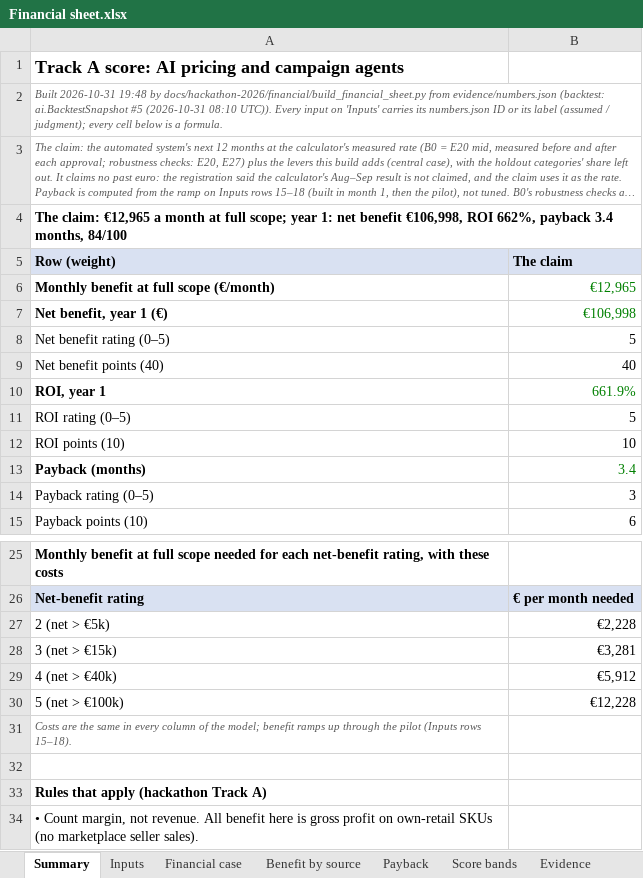
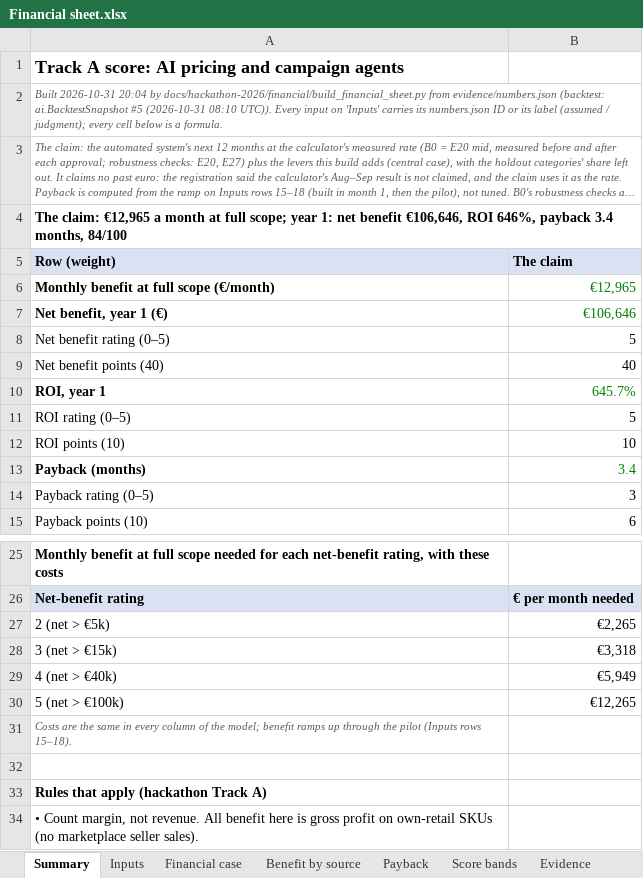
Before and after one commit to shkumbimgjirafa/Gjirafa-DynamicDiscounts, an Excel workbook: docs/hackathon-2026/Financial sheet.xlsx, sheet Summary, drawn as a sheet; only a part is shown, gaps mark what is left out; long unchanged cells end in …; values as stored, in another font and other column widths than the file's, no borders; the diff names each change by its address in the sheet, - before the commit and + after, or states it on an @@ line.

```diff
--- a/docs/hackathon-2026/Financial sheet.xlsx (sheet Summary)
+++ b/docs/hackathon-2026/Financial sheet.xlsx (sheet Summary)
-A2 (Row (weight)): Built 2026-10-31 19:48 by docs/hackathon-2026/financial/build_financial_sheet.py…
+A2 (Row (weight)): Built 2026-10-31 20:04 by docs/hackathon-2026/financial/build_financial_sheet.py…
-A4 (Row (weight)): …net benefit €106,998, ROI 662%, payback 3.4…
+A4 (Row (weight)): …net benefit €106,646, ROI 646%, payback 3.4…
-B7 (The claim): €106,998
+B7 (The claim): €106,646
-B10 (The claim): 661.9%
+B10 (The claim): 645.7%
-B27 (The claim): €2,228
+B27 (The claim): €2,265
-B28 (The claim): €3,281
+B28 (The claim): €3,318
-B29 (The claim): €5,912
+B29 (The claim): €5,949
-B30 (The claim): €12,228
+B30 (The claim): €12,265
```
Also changed, not shown: sheet Payback, sheet Inputs, sheet Financial case, sheet Evidence, 7 other files.
